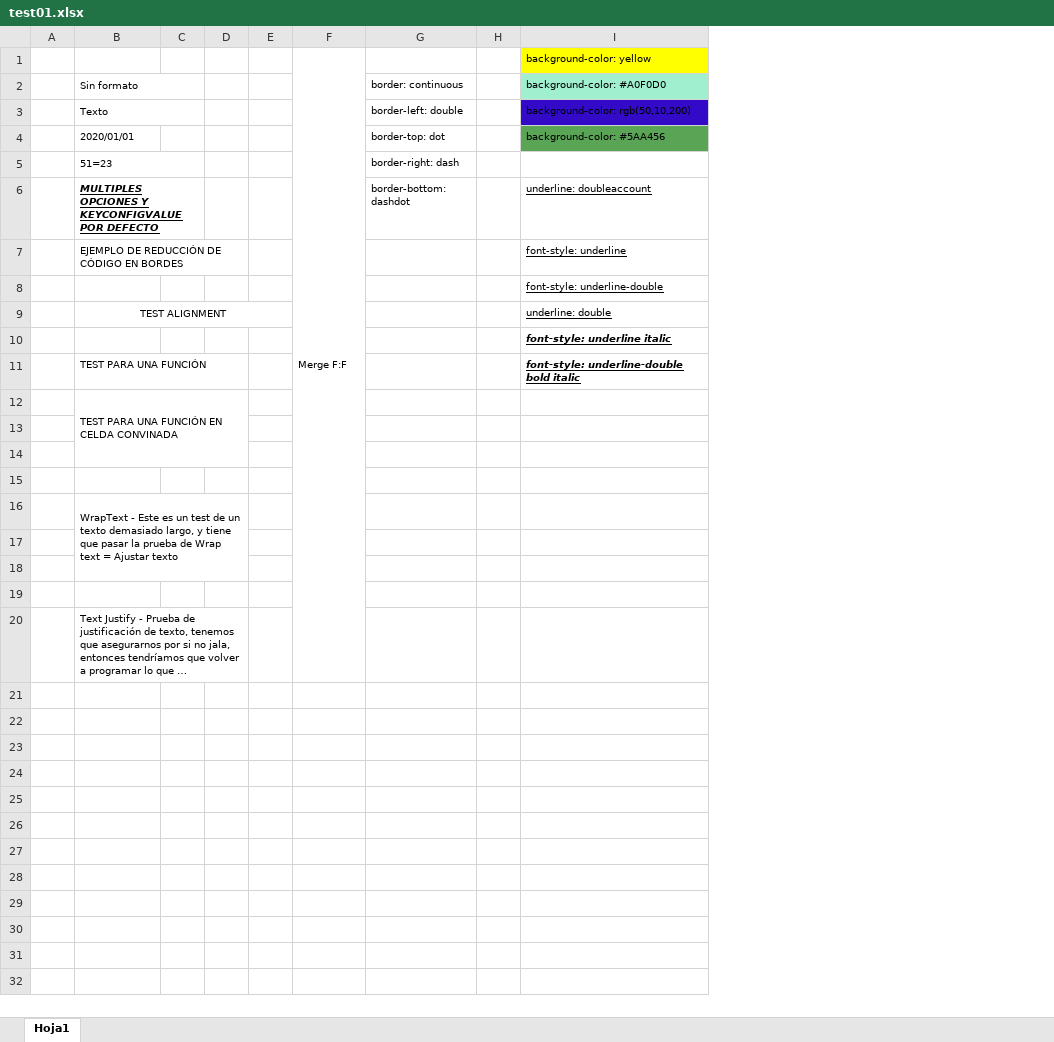
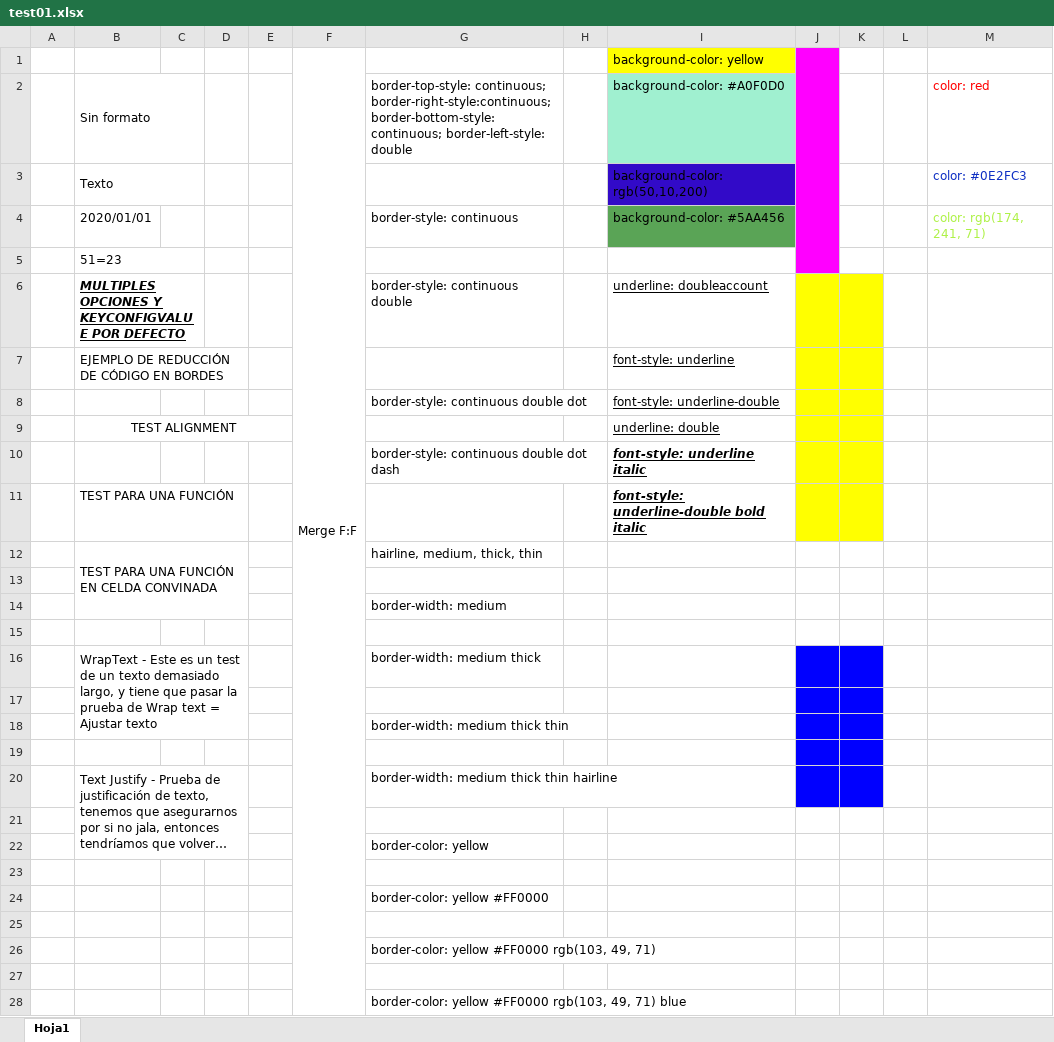
Before and after one commit to gnerdmaster/InteropExcel, an Excel workbook: Exports/test01.xlsx, sheet Hoja1, drawn as a sheet; only a part is shown; long unchanged cells end in …; values as stored, in another font and other column widths than the file's, no borders; removed rows and columns are numbered as before the commit, all else as after; the diff covers the shown part only; the diff names each change by its address in the sheet, - before the commit and + after, or states it on an @@ line.

```diff
--- a/Exports/test01.xlsx (sheet Hoja1)
+++ b/Exports/test01.xlsx (sheet Hoja1)
-column G, rows 2-6: border: continuous | border-left: double | border-top: dot | border-right: dash | border-bottom: dashdot
+column G, rows 2-20: border-top-style: continuous; border-right-style:continuous; border-bottom-style: continuous; border-left-style: double |  | border-style: continuous |  | border-style: continuous double |  | border-style: continuous double dot |  | border-style: continuous double dot dash |  | hairline, medium, thick, thin |  | border-width: medium |  | border-width: medium thick |  | border-width: medium thick thin |  | border-width: medium thick thin hairline
+column J, empty
+column K, empty
+column L, empty
+column M, rows 2-4: color: red | color: #0E2FC3 | color: rgb(174, 241, 71)
@@ F1 text size: larger @@
@@ I1:I4 text size: larger @@
@@ B2:B7 text size: larger @@
@@ I6:I11 text size: larger @@
@@ B9 text size: larger @@
@@ B11:B12 text size: larger @@
@@ B16 text size: larger @@
@@ B20 text size: larger @@
+row 21: (empty)
+row 22:  |  |  |  |  |  | border-color: yellow
+row 23: (empty)
+row 24:  |  |  |  |  |  | border-color: yellow #FF0000
+row 25: (empty)
+row 26:  |  |  |  |  |  | border-color: yellow #FF0000 rgb(103, 49, 71)
+row 27: (empty)
+row 28:  |  |  |  |  |  | border-color: yellow #FF0000 rgb(103, 49, 71) blue
```
Also changed, not shown: 22 added rows elsewhere in this sheet, 3 other files.
